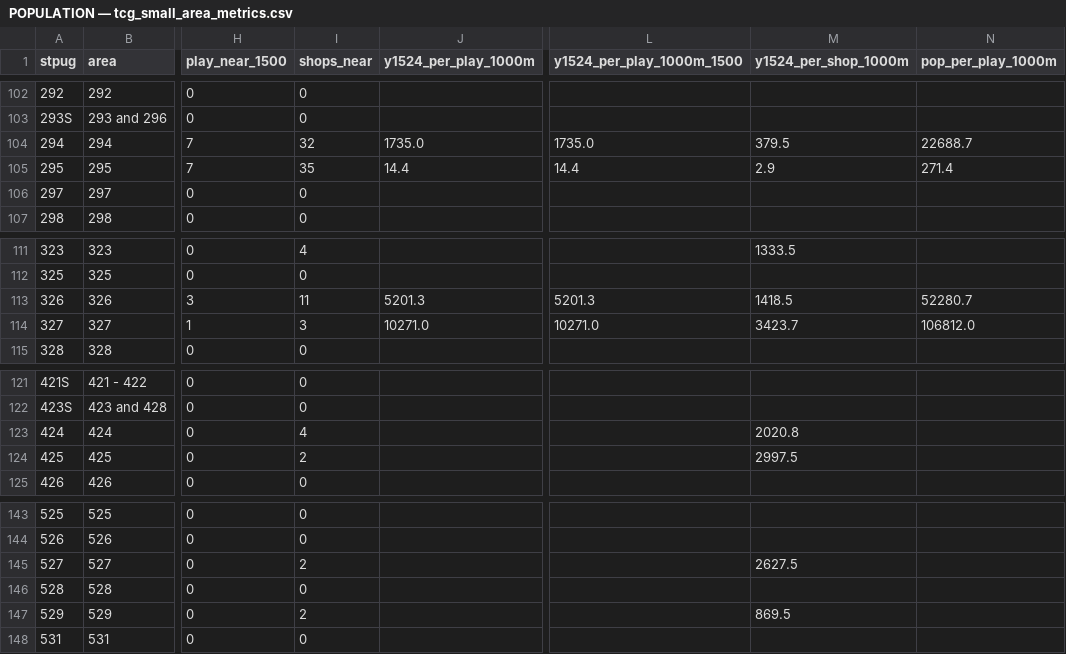
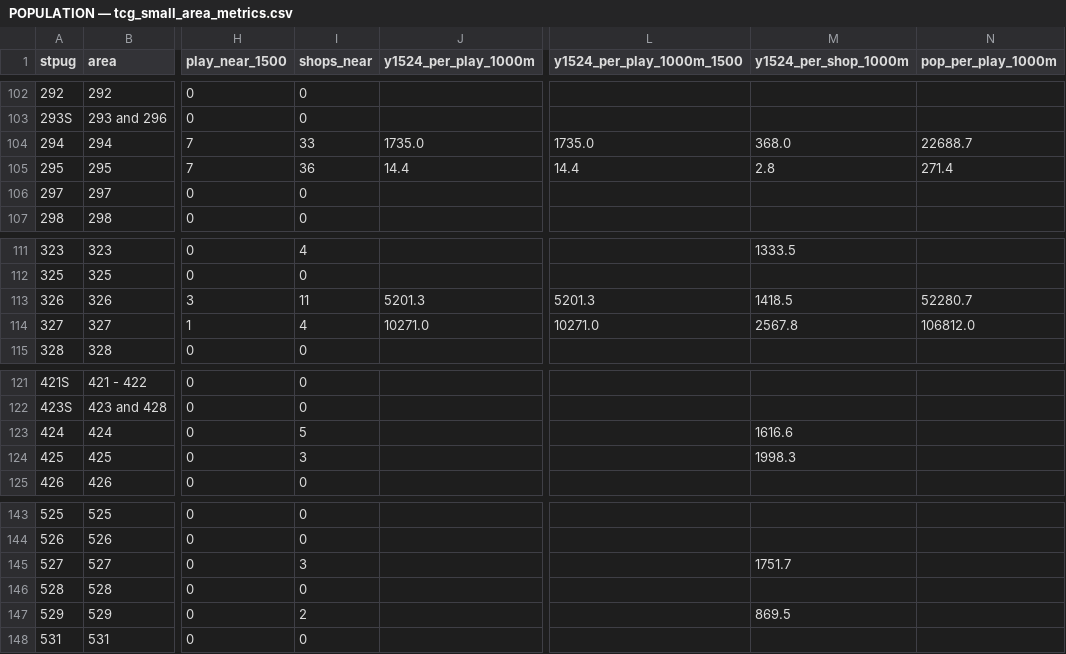
Before and after one commit to davidtwmak-maker/NPLGIS, a CSV file: assets/data/tcg-stores/POPULATION — tcg_small_area_metrics.csv, drawn as a sheet; only a part is shown, gaps mark what is left out; the diff covers the shown part only; the diff names each change by its address in the sheet, - before the commit and + after, or states it on an @@ line.

```diff
--- a/assets/data/tcg-stores/POPULATION — tcg_small_area_metrics.csv
+++ b/assets/data/tcg-stores/POPULATION — tcg_small_area_metrics.csv
-I104 (shops_near): 32
+I104 (shops_near): 33
-M104 (y1524_per_shop_1000m): 379.5
+M104 (y1524_per_shop_1000m): 368.0
-I105 (shops_near): 35
+I105 (shops_near): 36
-M105 (y1524_per_shop_1000m): 2.9
+M105 (y1524_per_shop_1000m): 2.8
-I114 (shops_near): 3
+I114 (shops_near): 4
-M114 (y1524_per_shop_1000m): 3423.7
+M114 (y1524_per_shop_1000m): 2567.8
-I123 (shops_near): 4
+I123 (shops_near): 5
-M123 (y1524_per_shop_1000m): 2020.8
+M123 (y1524_per_shop_1000m): 1616.6
-I124 (shops_near): 2
+I124 (shops_near): 3
-M124 (y1524_per_shop_1000m): 2997.5
+M124 (y1524_per_shop_1000m): 1998.3
-I145 (shops_near): 2
+I145 (shops_near): 3
-M145 (y1524_per_shop_1000m): 2627.5
+M145 (y1524_per_shop_1000m): 1751.7
```
Also changed, not shown: 26 edited cells elsewhere in this file, 13 other files.
